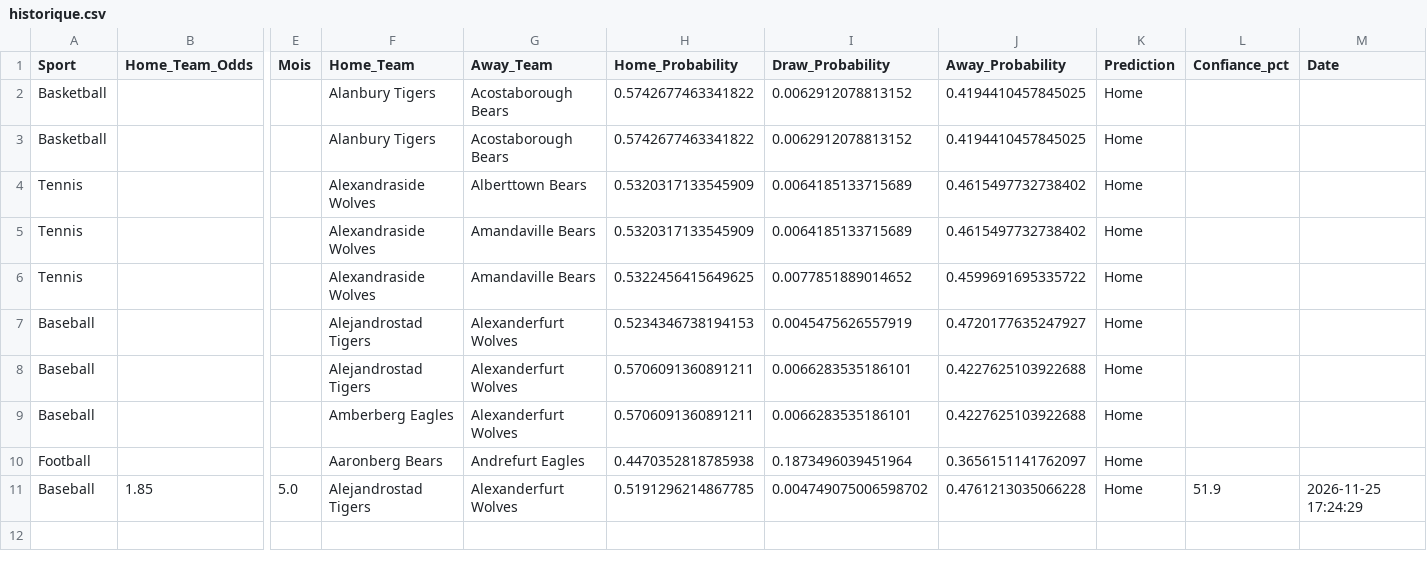
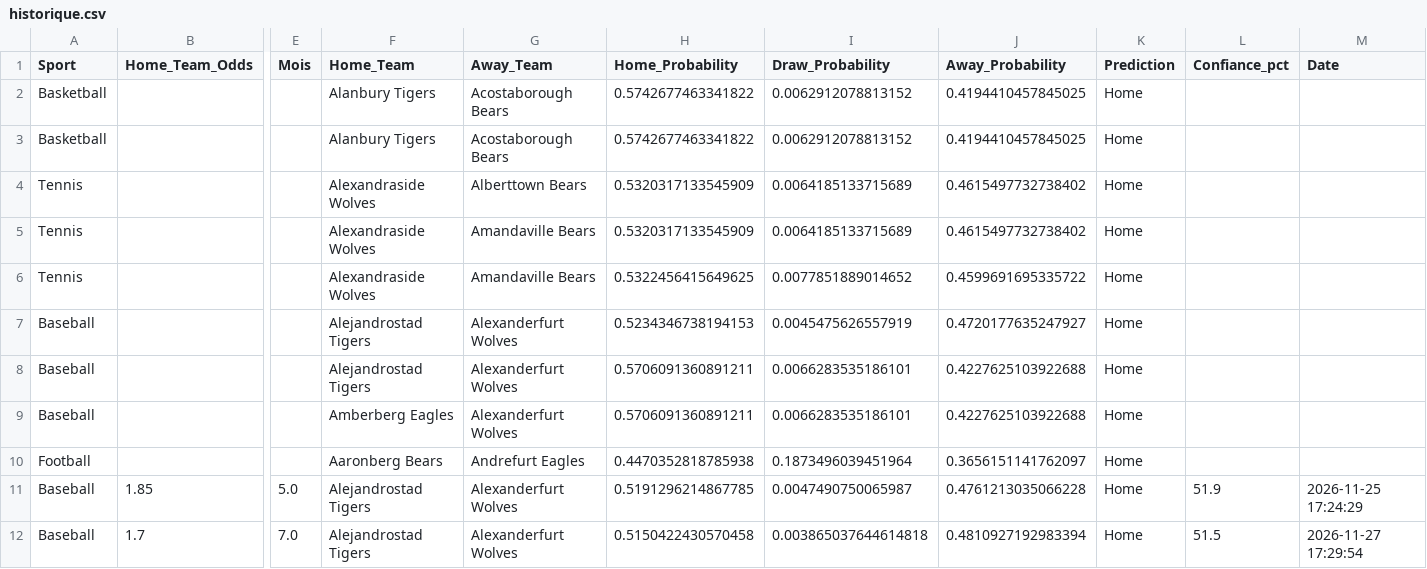
Before and after one commit to FXPLANETMARS/BettingAddicts, a CSV file: historique.csv, drawn as a sheet; only a part is shown, gaps mark what is left out; rows hold the shown columns only; the diff names each change by its address in the sheet, - before the commit and + after, or states it on an @@ line.

```diff
--- a/historique.csv
+++ b/historique.csv
-I11 (Draw_Probability): 0.004749075006598702
+I11 (Draw_Probability): 0.0047490750065987
+row 12: Baseball | 1.7 | 7.0 | Alejandrostad Tigers | Alexanderfurt Wolves | 0.5150422430570458 | 0.003865037644614818 | 0.4810927192983394 | Home | 51.5 | 2026-11-27 17:29:54
```
Also changed, not shown: 3 other files.
